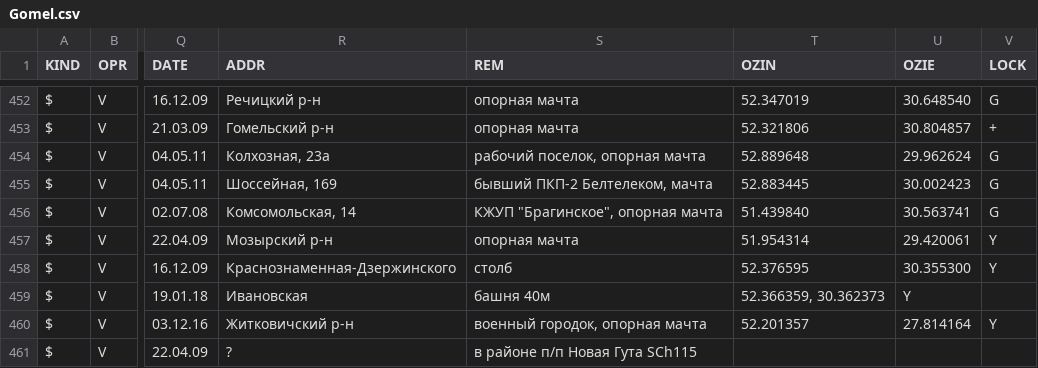
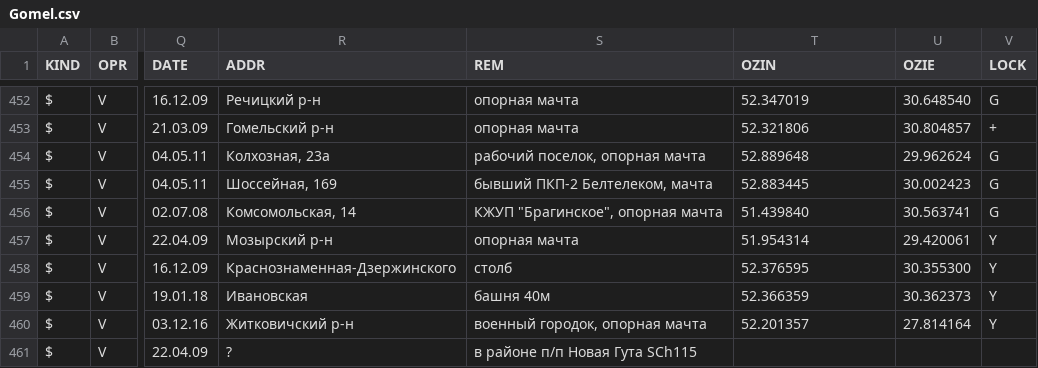
Before and after one commit to BelCellTracker/csv, a CSV file: Velcom/Gomel.csv, drawn as a sheet; only a part is shown, gaps mark what is left out; the diff names each change by its address in the sheet, - before the commit and + after, or states it on an @@ line.

Commit message:
1 files | M  Velcom/Gomel.csv

```diff
--- a/Velcom/Gomel.csv
+++ b/Velcom/Gomel.csv
-T459 (OZIN): 52.366359, 30.362373
+T459 (OZIN): 52.366359
-U459 (OZIE): Y
+U459 (OZIE): 30.362373
-V459 (LOCK): (empty)
+V459 (LOCK): Y
```
